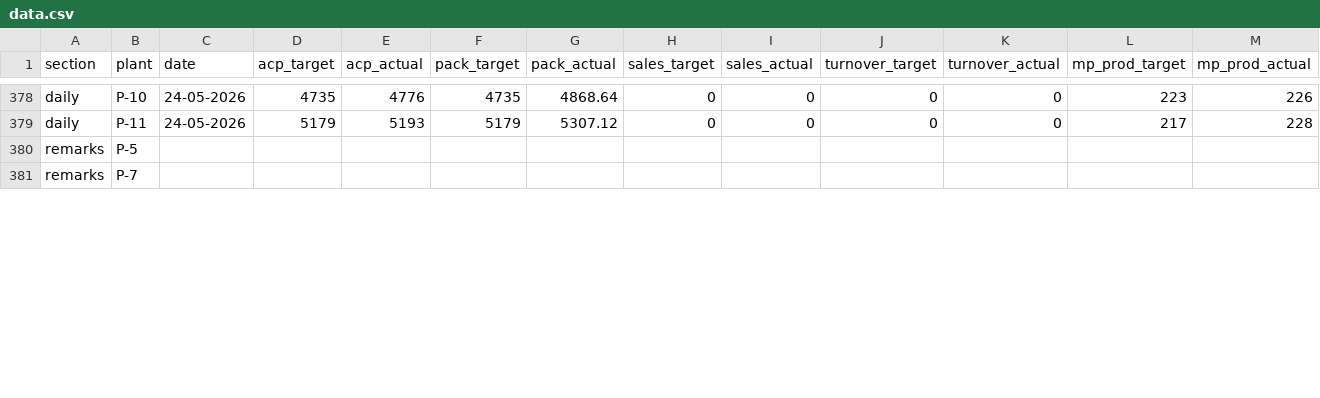
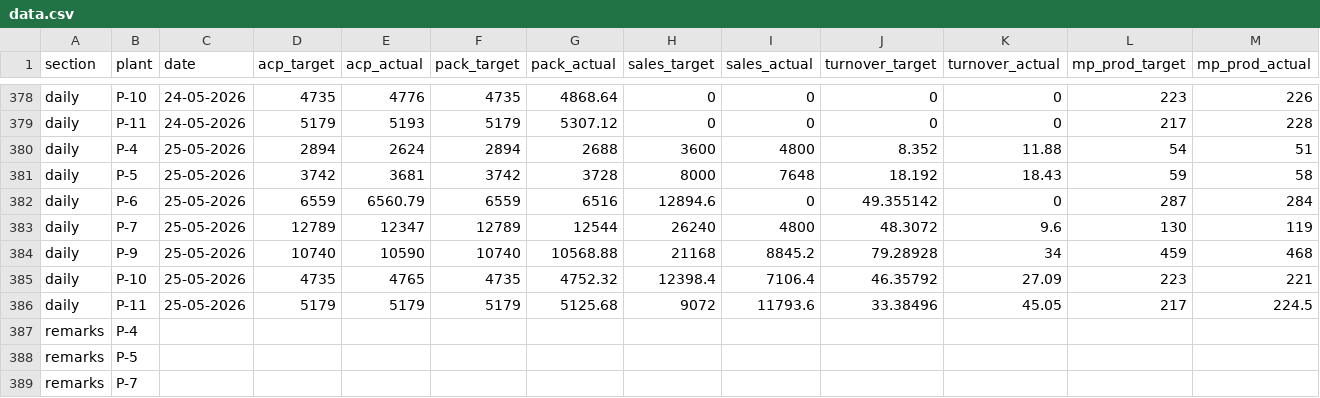
Before and after one commit to ipcamsgrmills/sgm-dashboard, a CSV file: data.csv, drawn as a sheet; only a part is shown, gaps mark what is left out; rows hold the shown columns only; the diff covers the shown part only; the diff names each change by its address in the sheet, - before the commit and + after, or states it on an @@ line.

Commit message:
Add files via upload

```diff
--- a/data.csv
+++ b/data.csv
+row 380: daily | P-4 | 25-05-2026 | 2894 | 2624 | 2894 | 2688 | 3600 | 4800 | 8.352 | 11.88 | 54 | 51
+row 381: daily | P-5 | 25-05-2026 | 3742 | 3681 | 3742 | 3728 | 8000 | 7648 | 18.192 | 18.43 | 59 | 58
+row 382: daily | P-6 | 25-05-2026 | 6559 | 6560.79 | 6559 | 6516 | 12894.6 | 0 | 49.355142 | 0 | 287 | 284
+row 383: daily | P-7 | 25-05-2026 | 12789 | 12347 | 12789 | 12544 | 26240 | 4800 | 48.3072 | 9.6 | 130 | 119
+row 384: daily | P-9 | 25-05-2026 | 10740 | 10590 | 10740 | 10568.88 | 21168 | 8845.2 | 79.28928 | 34 | 459 | 468
+row 385: daily | P-10 | 25-05-2026 | 4735 | 4765 | 4735 | 4752.32 | 12398.4 | 7106.4 | 46.35792 | 27.09 | 223 | 221
+row 386: daily | P-11 | 25-05-2026 | 5179 | 5179 | 5179 | 5125.68 | 9072 | 11793.6 | 33.38496 | 45.05 | 217 | 224.5
+row 387: remarks | P-4
```
Also changed, not shown: 5 added rows and 6 edited cells elsewhere in this file.
